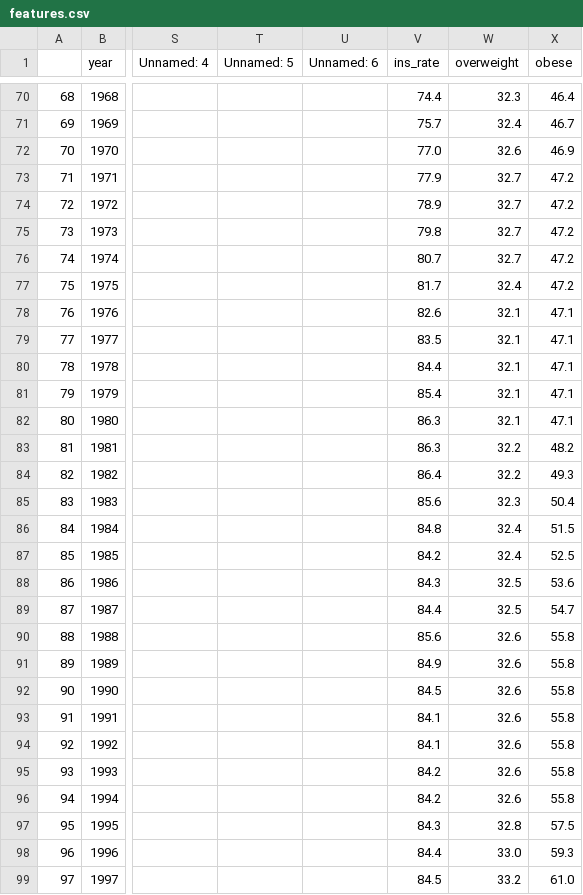
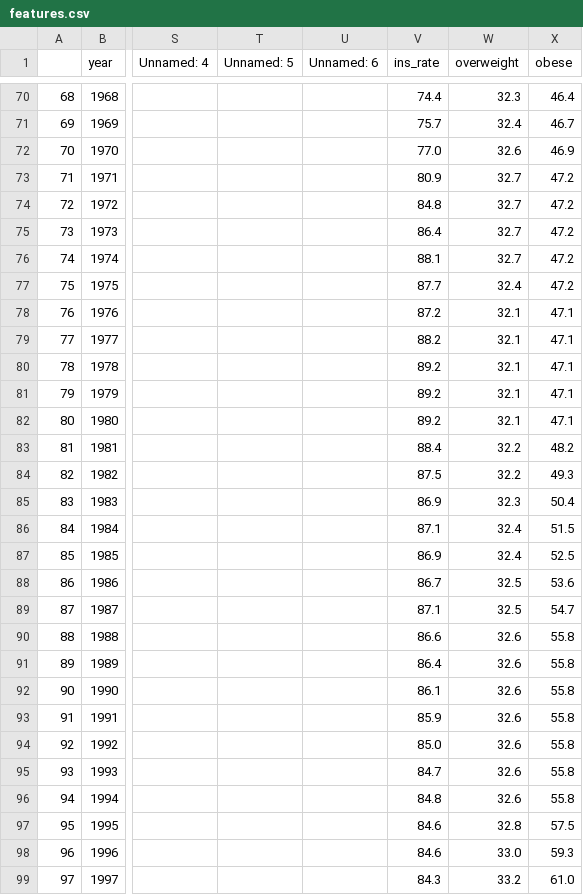
Before and after one commit to 1ScottWright/US-Population-Mortality-Analysis, a CSV file: data/features.csv, drawn as a sheet; only a part is shown, gaps mark what is left out; the diff covers the shown part only; the diff names each change by its address in the sheet, - before the commit and + after, or states it on an @@ line.

```diff
--- a/data/features.csv
+++ b/data/features.csv
-V73 (ins_rate): 77.9
+V73 (ins_rate): 80.9
-V74 (ins_rate): 78.9
+V74 (ins_rate): 84.8
-V75 (ins_rate): 79.8
+V75 (ins_rate): 86.4
-V76 (ins_rate): 80.7
+V76 (ins_rate): 88.1
-V77 (ins_rate): 81.7
+V77 (ins_rate): 87.7
-V78 (ins_rate): 82.6
+V78 (ins_rate): 87.2
-V79 (ins_rate): 83.5
+V79 (ins_rate): 88.2
-V80 (ins_rate): 84.4
+V80 (ins_rate): 89.2
-V81 (ins_rate): 85.4
+V81 (ins_rate): 89.2
-V82 (ins_rate): 86.3
+V82 (ins_rate): 89.2
-V83 (ins_rate): 86.3
+V83 (ins_rate): 88.4
-V84 (ins_rate): 86.4
+V84 (ins_rate): 87.5
-V85 (ins_rate): 85.6
+V85 (ins_rate): 86.9
-V86 (ins_rate): 84.8
+V86 (ins_rate): 87.1
-V87 (ins_rate): 84.2
+V87 (ins_rate): 86.9
-V88 (ins_rate): 84.3
+V88 (ins_rate): 86.7
-V89 (ins_rate): 84.4
+V89 (ins_rate): 87.1
-V90 (ins_rate): 85.6
+V90 (ins_rate): 86.6
-V91 (ins_rate): 84.9
+V91 (ins_rate): 86.4
-V92 (ins_rate): 84.5
+V92 (ins_rate): 86.1
-V93 (ins_rate): 84.1
+V93 (ins_rate): 85.9
-V94 (ins_rate): 84.1
+V94 (ins_rate): 85.0
-V95 (ins_rate): 84.2
+V95 (ins_rate): 84.7
-V96 (ins_rate): 84.2
+V96 (ins_rate): 84.8
-V97 (ins_rate): 84.3
+V97 (ins_rate): 84.6
-V98 (ins_rate): 84.4
+V98 (ins_rate): 84.6
-V99 (ins_rate): 84.5
+V99 (ins_rate): 84.3
```
Also changed, not shown: 9 edited cells elsewhere in this file, data/ins_pop.csv, 3 other files.
